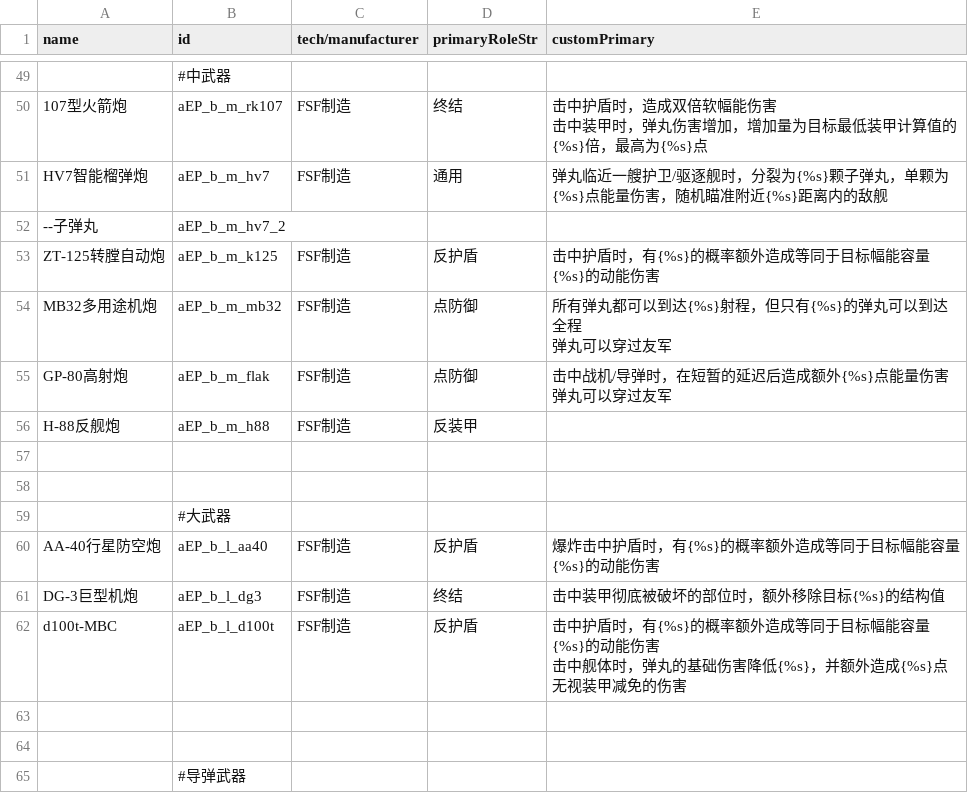
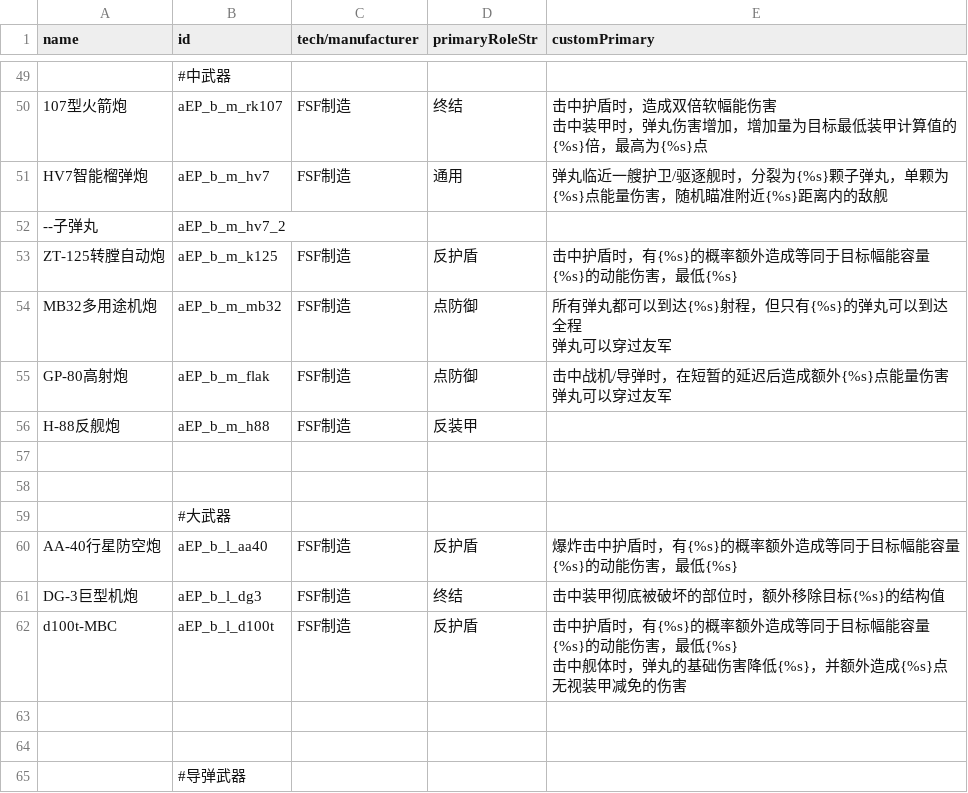
Before and after one commit to a111164i/FSF_MilitaryCompany, a CSV file: data/weapons/weapon_data_CN.csv, drawn as a sheet; only a part is shown, gaps mark what is left out.

```diff
--- a/data/weapons/weapon_data_CN.csv
+++ b/data/weapons/weapon_data_CN.csv
@@ -70,3 +70,3 @@ HV7智能榴弹炮,aEP_b_m_hv7,FSF制造,通用,弹丸临近一艘护卫/驱逐
 --子弹丸,aEP_b_m_hv7_2,,,
-ZT-125转膛自动炮,aEP_b_m_k125,FSF制造,反护盾,击中护盾时，有{%s}的概率额外造成等同于目标幅能容量{%s}的动能伤害
+ZT-125转膛自动炮,aEP_b_m_k125,FSF制造,反护盾,击中护盾时，有{%s}的概率额外造成等同于目标幅能容量{%s}的动能伤害，最低{%s}
 MB32多用途机炮,aEP_b_m_mb32,FSF制造,点防御,"所有弹丸都可以到达{%s}射程，但只有{%s}的弹丸可以到达全程
@@ -81,7 +81,7 @@ H-88反舰炮,aEP_b_m_h88,FSF制造,反装甲,
 ,#大武器,,,
-AA-40行星防空炮,aEP_b_l_aa40,FSF制造,反护盾,爆炸击中护盾时，有{%s}的概率额外造成等同于目标幅能容量{%s}的动能伤害
+AA-40行星防空炮,aEP_b_l_aa40,FSF制造,反护盾,爆炸击中护盾时，有{%s}的概率额外造成等同于目标幅能容量{%s}的动能伤害，最低{%s}
 DG-3巨型机炮,aEP_b_l_dg3,FSF制造,终结,击中装甲彻底被破坏的部位时，额外移除目标{%s}的结构值
-d100t-MBC,aEP_b_l_d100t,FSF制造,反护盾,"击中护盾时，有{%s}的概率额外造成等同于目标幅能容量{%s}的动能伤害
-
-击中舰体时，弹丸的基础伤害降低{%s}，并额外造成{%s}点无视装甲减免的伤害"
+d100t-MBC,aEP_b_l_d100t,FSF制造,反护盾,"击中护盾时，有{%s}的概率额外造成等同于目标幅能容量{%s}的动能伤害，最低{%s}
+
+击中舰体时，弹丸的基础伤害降低{%s}，并额外造成{%s}点无视装甲减免的伤害"
 ,,,,
```
Also changed, not shown: data/weapons/weapon_data.csv, 5 other files.
